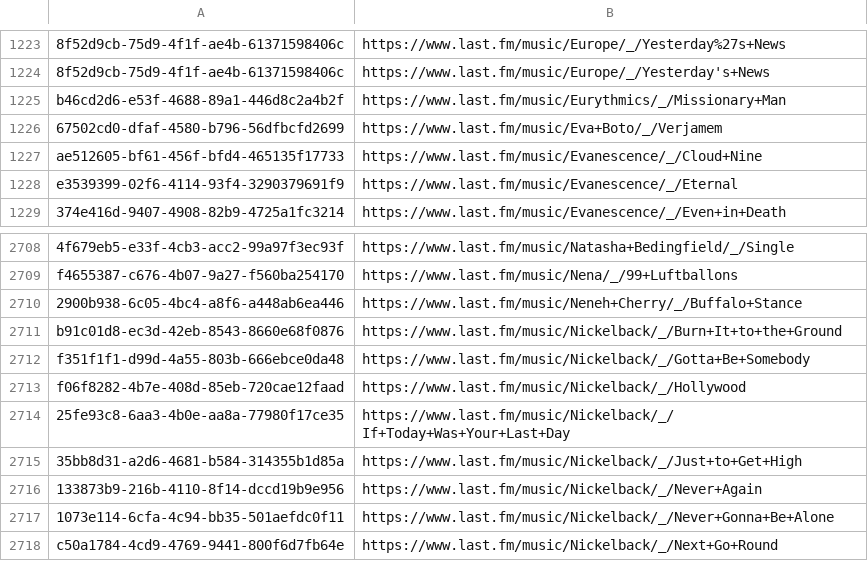
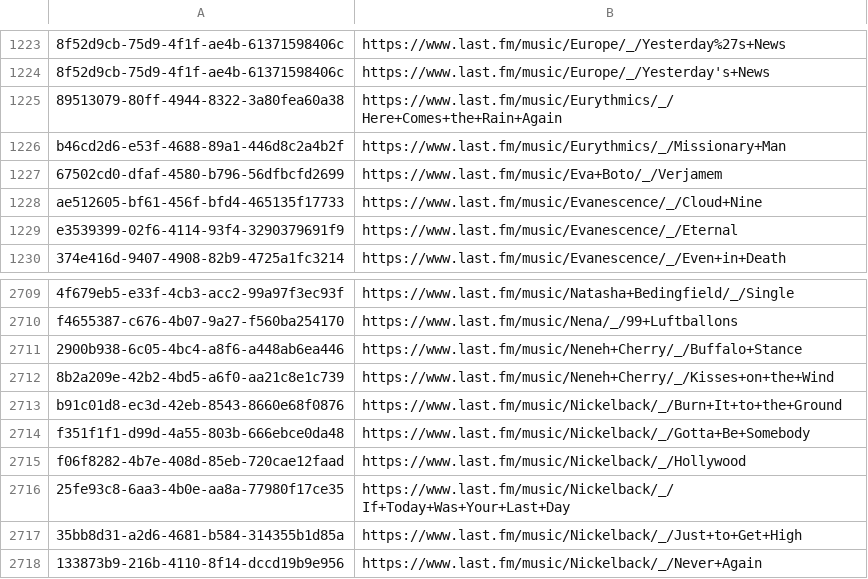
Before and after one commit to ads04r/mbid-lastfm-mapping, a CSV file: mapping.csv, drawn as a sheet; only a part is shown, gaps mark what is left out; the shorter side is filled out with more unchanged rows; the diff names each change by its address in the sheet, - before the commit and + after, or states it on an @@ line.

Commit message:
Automatic update / MOONSHINE

```diff
--- a/mapping.csv
+++ b/mapping.csv
+row 1225: 89513079-80ff-4944-8322-3a80fea60a38 | https://www.last.fm/music/Eurythmics/_/Here+Comes+the+Rain+Again
+row 2712: 8b2a209e-42b2-4bd5-a6f0-aa21c8e1c739 | https://www.last.fm/music/Neneh+Cherry/_/Kisses+on+the+Wind
```
